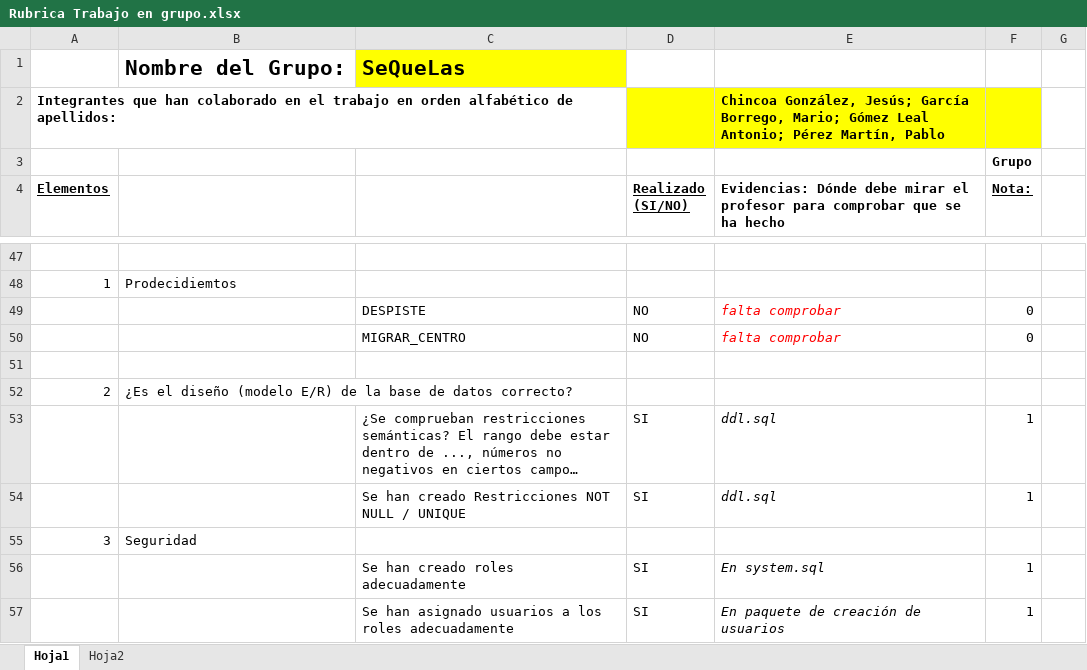
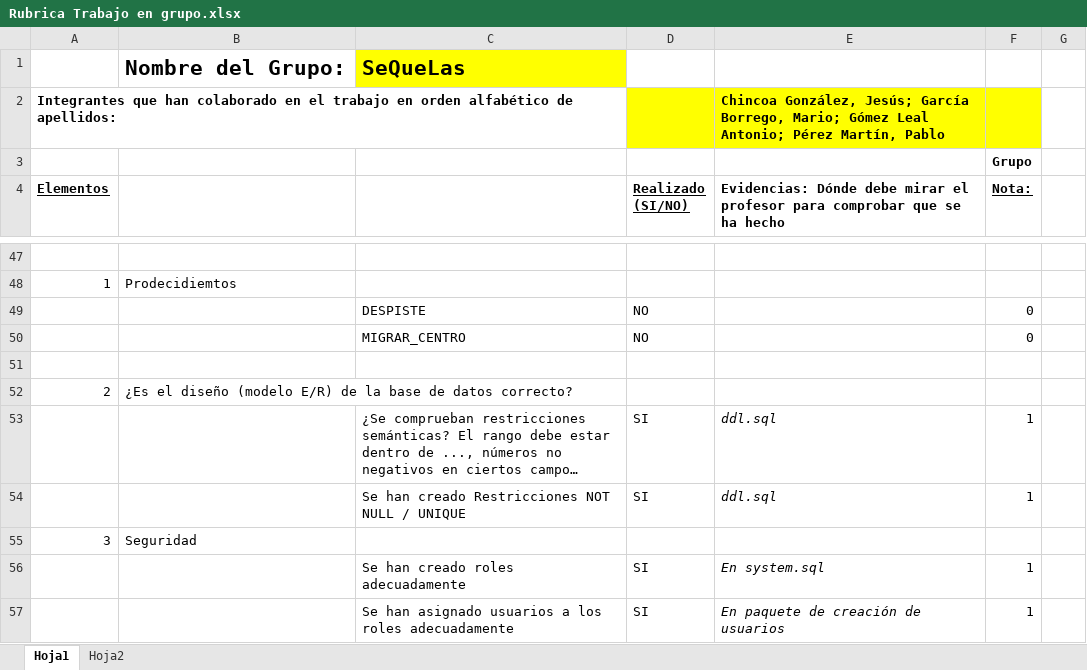
Before and after one commit to Blackwolf4183/ABD_Proyecto, an Excel workbook: Rubrica Trabajo en grupo.xlsx, sheet Hoja1, drawn as a sheet; only a part is shown, gaps mark what is left out; long unchanged cells end in …; values as stored, in another font and other column widths than the file's, no borders; the diff names each change by its address in the sheet, - before the commit and + after, or states it on an @@ line.

```diff
--- a/Rubrica Trabajo en grupo.xlsx (sheet Hoja1)
+++ b/Rubrica Trabajo en grupo.xlsx (sheet Hoja1)
-E49:E50: falta comprobar
+E49:E50: (empty)
```
Also changed, not shown: 5 other files.
